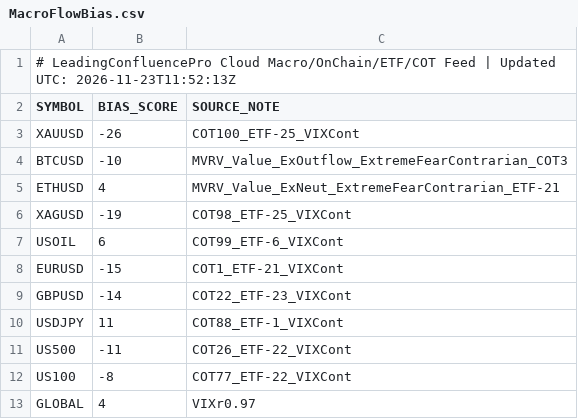
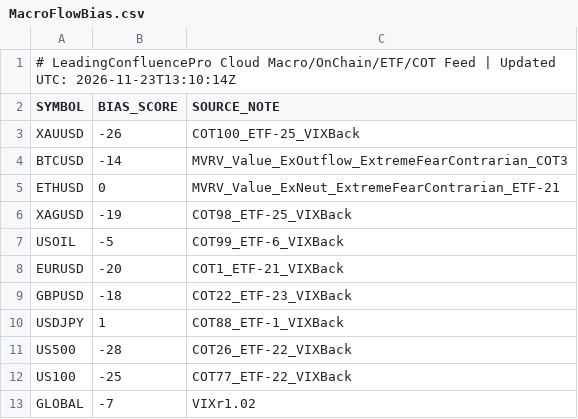
Before and after one commit to gamehotspot62/mt5-leading-confluence-cloud, a CSV file: data/MacroFlowBias.csv, drawn as a sheet.

```diff
--- a/data/MacroFlowBias.csv
+++ b/data/MacroFlowBias.csv
@@ -1,13 +1,13 @@
-# LeadingConfluencePro Cloud Macro/OnChain/ETF/COT Feed | Updated UTC: 2026-11-23T11:52:13Z
+# LeadingConfluencePro Cloud Macro/OnChain/ETF/COT Feed | Updated UTC: 2026-11-23T13:10:14Z
 SYMBOL,BIAS_SCORE,SOURCE_NOTE
-XAUUSD,-26,COT100_ETF-25_VIXCont
-BTCUSD,-10,MVRV_Value_ExOutflow_ExtremeFearContrarian_COT3
-ETHUSD,4,MVRV_Value_ExNeut_ExtremeFearContrarian_ETF-21
-XAGUSD,-19,COT98_ETF-25_VIXCont
-USOIL,6,COT99_ETF-6_VIXCont
-EURUSD,-15,COT1_ETF-21_VIXCont
-GBPUSD,-14,COT22_ETF-23_VIXCont
-USDJPY,11,COT88_ETF-1_VIXCont
-US500,-11,COT26_ETF-22_VIXCont
-US100,-8,COT77_ETF-22_VIXCont
-GLOBAL,4,VIXr0.97
+XAUUSD,-26,COT100_ETF-25_VIXBack
+BTCUSD,-14,MVRV_Value_ExOutflow_ExtremeFearContrarian_COT3
+ETHUSD,0,MVRV_Value_ExNeut_ExtremeFearContrarian_ETF-21
+XAGUSD,-19,COT98_ETF-25_VIXBack
+USOIL,-5,COT99_ETF-6_VIXBack
+EURUSD,-20,COT1_ETF-21_VIXBack
+GBPUSD,-18,COT22_ETF-23_VIXBack
+USDJPY,1,COT88_ETF-1_VIXBack
+US500,-28,COT26_ETF-22_VIXBack
+US100,-25,COT77_ETF-22_VIXBack
+GLOBAL,-7,VIXr1.02
```
Also changed, not shown: 3 other files.
